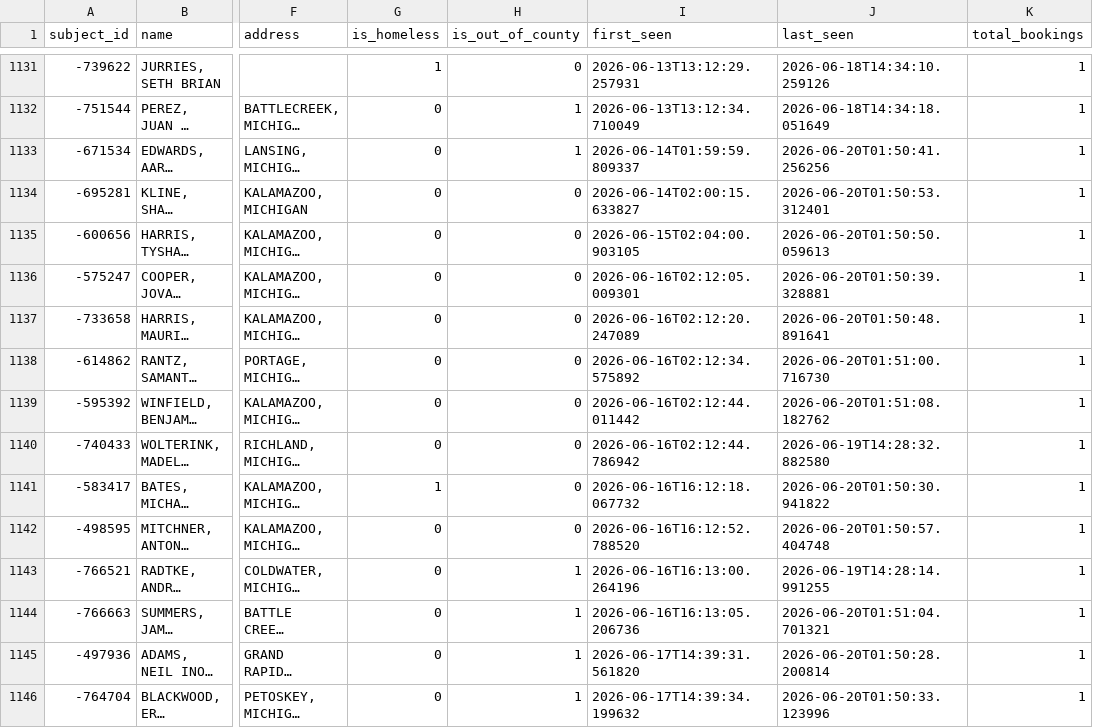
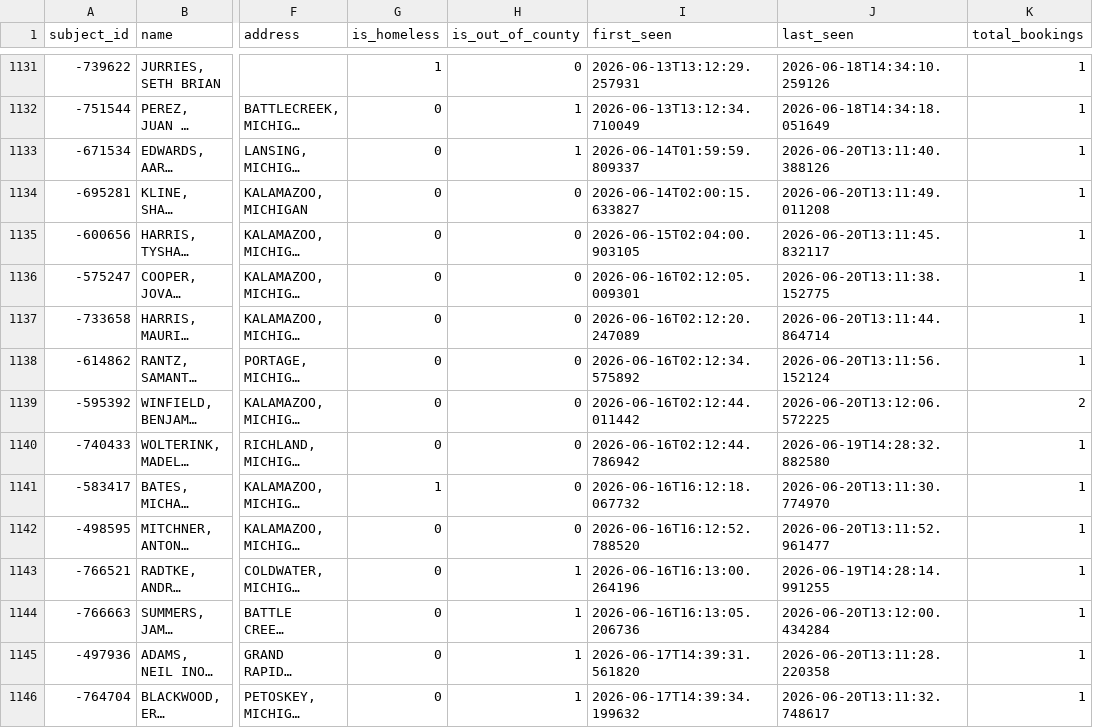
Before and after one commit to kalebwolfgang/kalamazoo-jail-scraper, a CSV file: all_historical_people.csv, drawn as a sheet; only a part is shown, gaps mark what is left out; long unchanged cells end in …; the diff covers the shown part only; the diff names each change by its address in the sheet, - before the commit and + after, or states it on an @@ line.

```diff
--- a/all_historical_people.csv
+++ b/all_historical_people.csv
-J1133 (last_seen): 2026-06-20T01:50:41.256256
+J1133 (last_seen): 2026-06-20T13:11:40.388126
-J1134 (last_seen): 2026-06-20T01:50:53.312401
+J1134 (last_seen): 2026-06-20T13:11:49.011208
-J1135 (last_seen): 2026-06-20T01:50:50.059613
+J1135 (last_seen): 2026-06-20T13:11:45.832117
-J1136 (last_seen): 2026-06-20T01:50:39.328881
+J1136 (last_seen): 2026-06-20T13:11:38.152775
-J1137 (last_seen): 2026-06-20T01:50:48.891641
+J1137 (last_seen): 2026-06-20T13:11:44.864714
-J1138 (last_seen): 2026-06-20T01:51:00.716730
+J1138 (last_seen): 2026-06-20T13:11:56.152124
-J1139 (last_seen): 2026-06-20T01:51:08.182762
+J1139 (last_seen): 2026-06-20T13:12:06.572225
-K1139 (total_bookings): 1
+K1139 (total_bookings): 2
-J1141 (last_seen): 2026-06-20T01:50:30.941822
+J1141 (last_seen): 2026-06-20T13:11:30.774970
-J1142 (last_seen): 2026-06-20T01:50:57.404748
+J1142 (last_seen): 2026-06-20T13:11:52.961477
-J1144 (last_seen): 2026-06-20T01:51:04.701321
+J1144 (last_seen): 2026-06-20T13:12:00.434284
-J1145 (last_seen): 2026-06-20T01:50:28.200814
+J1145 (last_seen): 2026-06-20T13:11:28.220358
-J1146 (last_seen): 2026-06-20T01:50:33.123996
+J1146 (last_seen): 2026-06-20T13:11:32.748617
```
Also changed, not shown: 44 edited cells elsewhere in this file, current_inmates.csv, daily_demographics.csv, 1 other file.
